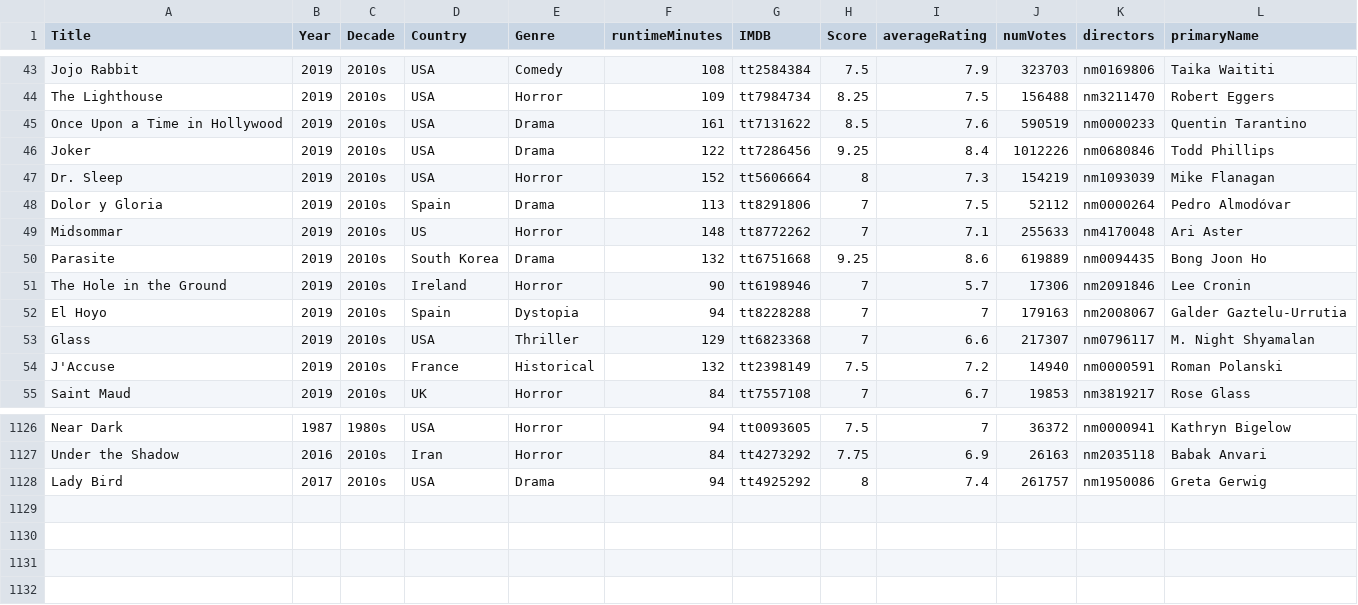
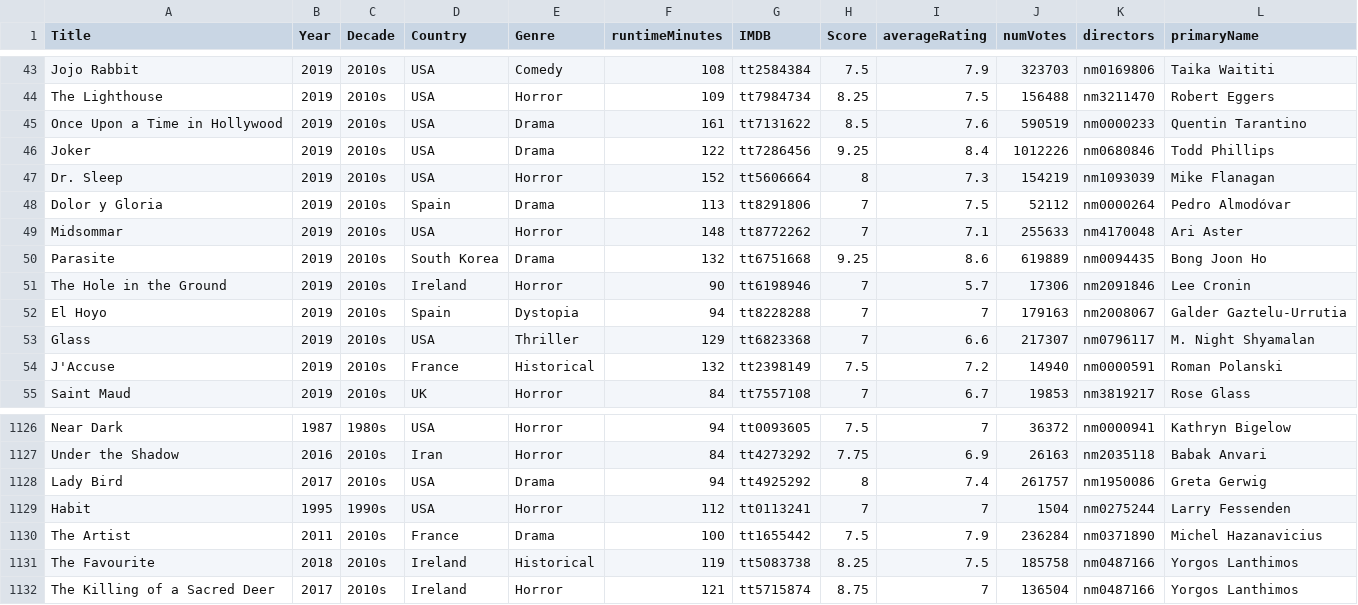
Before and after one commit to jpneto/movies, a CSV file: movies/best_movies_info.csv, drawn as a sheet; only a part is shown, gaps mark what is left out.

```diff
--- a/movies/best_movies_info.csv
+++ b/movies/best_movies_info.csv
@@ -48,3 +48,3 @@ Dr. Sleep;2019;2010s;USA;Horror;152;tt5606664;8;7.3;154219;nm1093039;Mike Flanag
 Dolor y Gloria;2019;2010s;Spain;Drama;113;tt8291806;7;7.5;52112;nm0000264;Pedro Almodóvar
-Midsommar;2019;2010s;US;Horror;148;tt8772262;7;7.1;255633;nm4170048;Ari Aster
+Midsommar;2019;2010s;USA;Horror;148;tt8772262;7;7.1;255633;nm4170048;Ari Aster
 Parasite;2019;2010s;South Korea;Drama;132;tt6751668;9.25;8.6;619889;nm0094435;Bong Joon Ho
@@ -1128 +1128,5 @@ Under the Shadow;2016;2010s;Iran;Horror;84;tt4273292;7.75;6.9;26163;nm2035118;Ba
 Lady Bird;2017;2010s;USA;Drama;94;tt4925292;8;7.4;261757;nm1950086;Greta Gerwig
+Habit;1995;1990s;USA;Horror;112;tt0113241;7;7;1504;nm0275244;Larry Fessenden
+The Artist;2011;2010s;France;Drama;100;tt1655442;7.5;7.9;236284;nm0371890;Michel Hazanavicius
+The Favourite;2018;2010s;Ireland;Historical;119;tt5083738;8.25;7.5;185758;nm0487166;Yorgos Lanthimos
+The Killing of a Sacred Deer;2017;2010s;Ireland;Horror;121;tt5715874;8.75;7;136504;nm0487166;Yorgos Lanthimos
```
Also changed, not shown: movies/imdb-ratings.csv.
